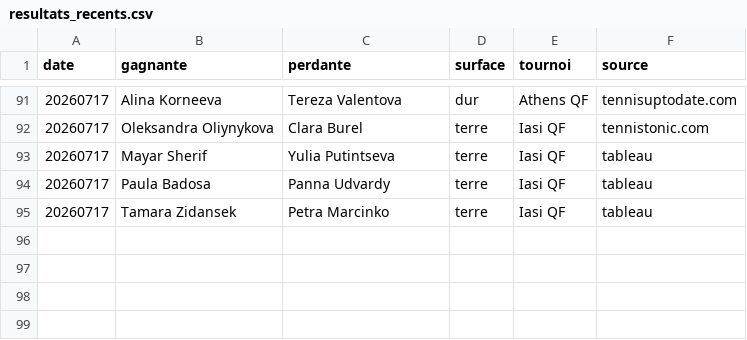
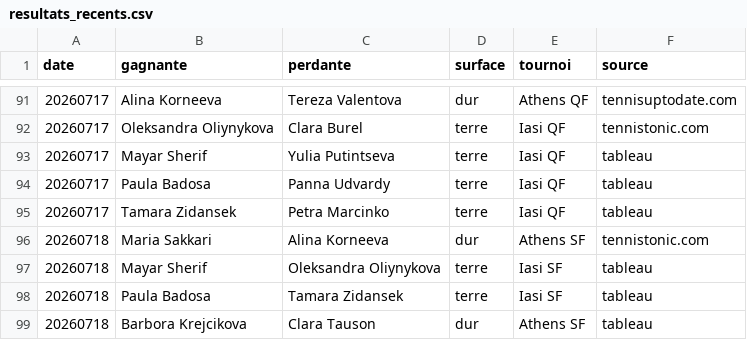
Before and after one commit to lilian93000/Pok-mon-, a CSV file: paris-sportifs/donnees/resultats_recents.csv, drawn as a sheet; only a part is shown, gaps mark what is left out.

```diff
--- a/paris-sportifs/donnees/resultats_recents.csv
+++ b/paris-sportifs/donnees/resultats_recents.csv
@@ -95 +95,5 @@ date,gagnante,perdante,surface,tournoi,source
 20260717,Tamara Zidansek,Petra Marcinko,terre,Iasi QF,tableau
+20260718,Maria Sakkari,Alina Korneeva,dur,Athens SF,tennistonic.com
+20260718,Mayar Sherif,Oleksandra Oliynykova,terre,Iasi SF,tableau
+20260718,Paula Badosa,Tamara Zidansek,terre,Iasi SF,tableau
+20260718,Barbora Krejcikova,Clara Tauson,dur,Athens SF,tableau
```
Also changed, not shown: paris-sportifs/suivi_picks.csv.
